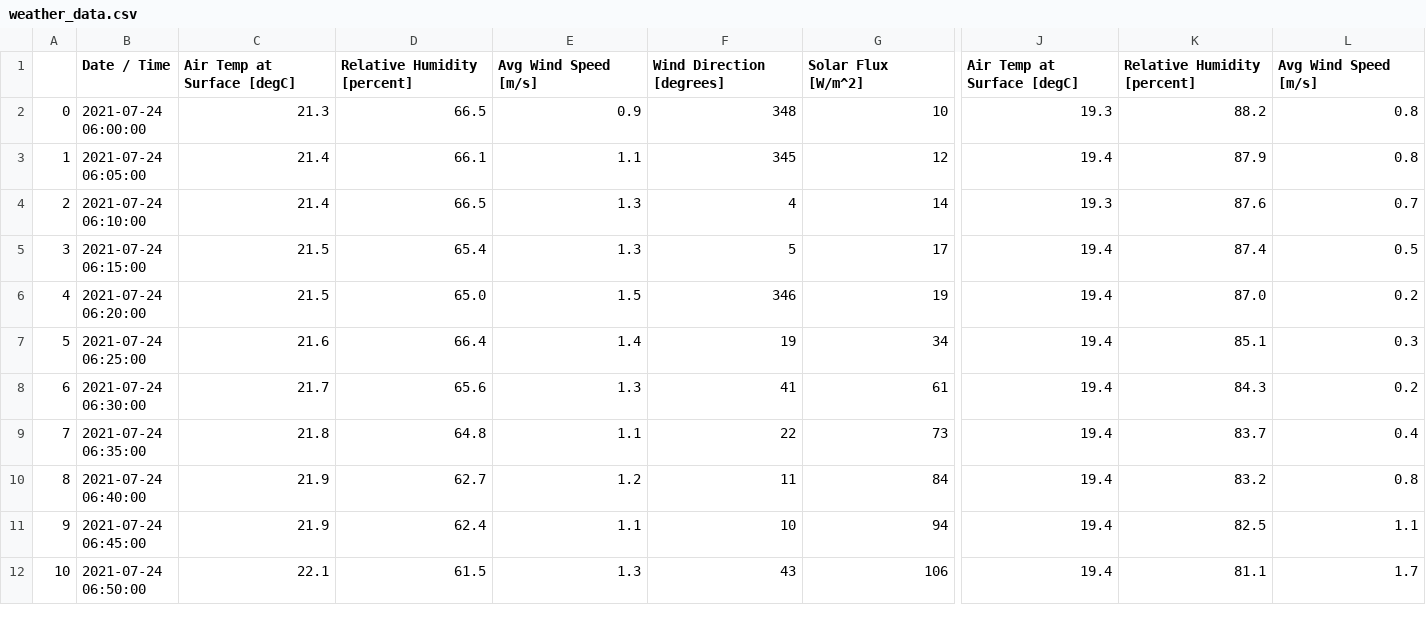
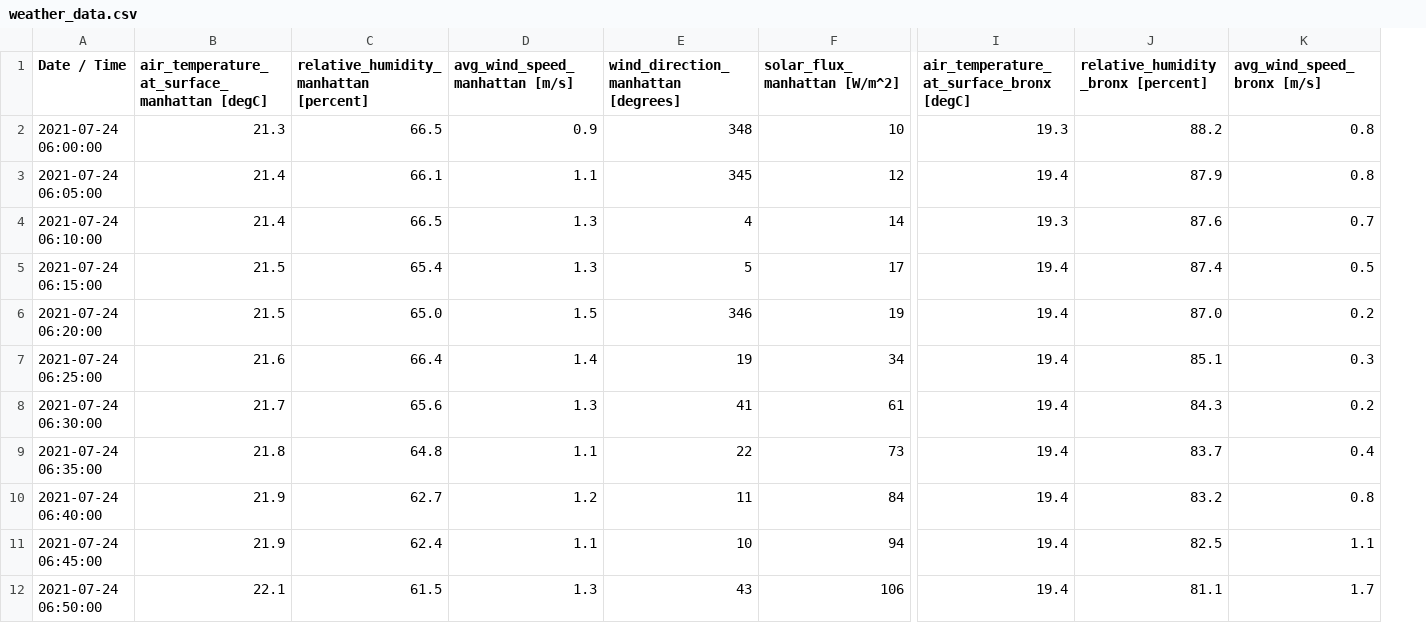
Before and after one commit to Santiq22/urban-heat-islands, a CSV file: data/weather_data.csv, drawn as a sheet; only a part is shown, gaps mark what is left out; removed rows and columns are numbered as before the commit, all else as after; the diff covers the shown part only; the diff names each change by its address in the sheet, - before the commit and + after, or states it on an @@ line.

Commit message:
Data ingestors finished

```diff
--- a/data/weather_data.csv
+++ b/data/weather_data.csv
-column A, rows 2-12: 0 | 1 | 2 | 3 | 4 | 5 | 6 | 7 | 8 | 9 | 10
-B1: Air Temp at Surface [degC]
+B1: air_temperature_at_surface_manhattan [degC]
-C1: Relative Humidity [percent]
+C1: relative_humidity_manhattan [percent]
-D1: Avg Wind Speed [m/s]
+D1: avg_wind_speed_manhattan [m/s]
-E1: Wind Direction [degrees]
+E1: wind_direction_manhattan [degrees]
-F1: Solar Flux [W/m^2]
+F1: solar_flux_manhattan [W/m^2]
-I1: Air Temp at Surface [degC]
+I1: air_temperature_at_surface_bronx [degC]
-J1: Relative Humidity [percent]
+J1: relative_humidity_bronx [percent]
-K1: Avg Wind Speed [m/s]
+K1: avg_wind_speed_bronx [m/s]
```
Also changed, not shown: 2 edited cells elsewhere in this file, 16 other files.
